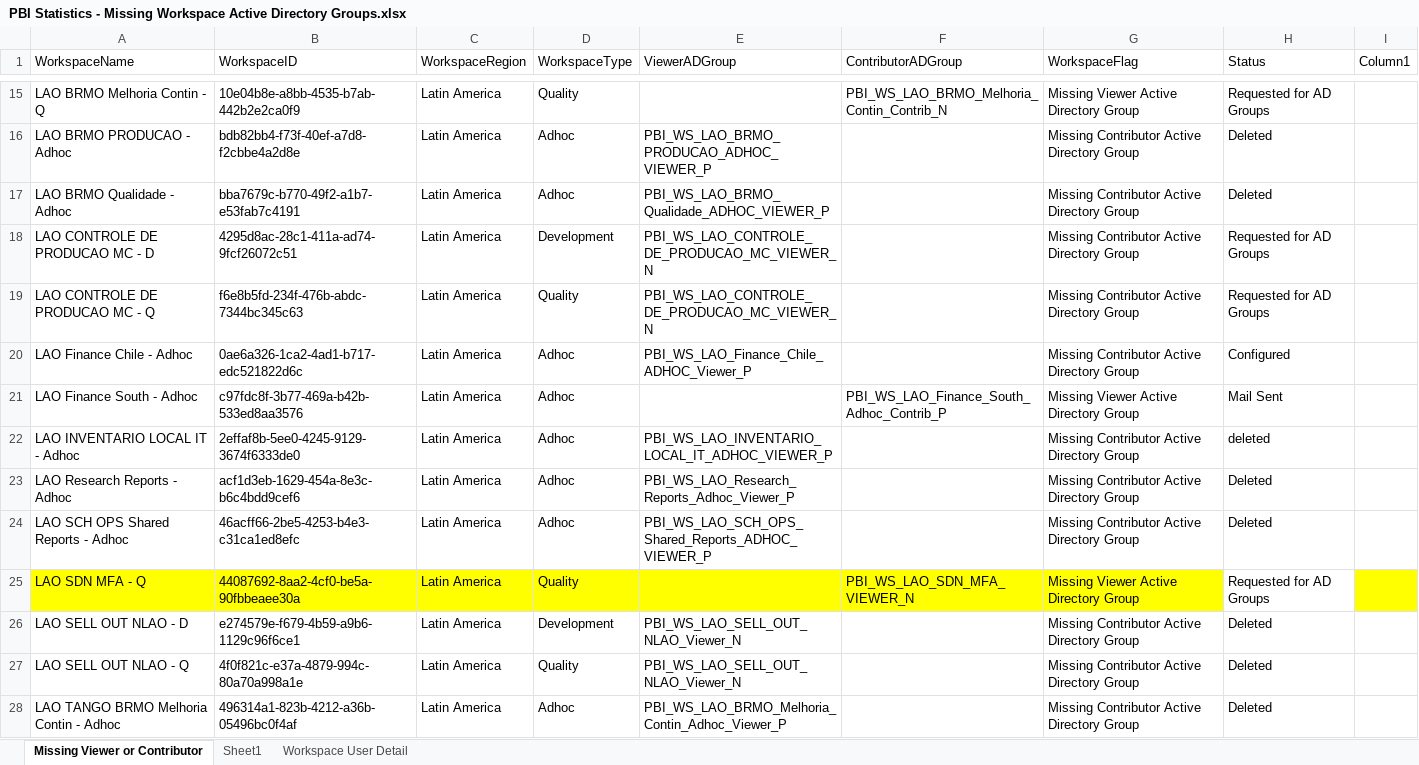
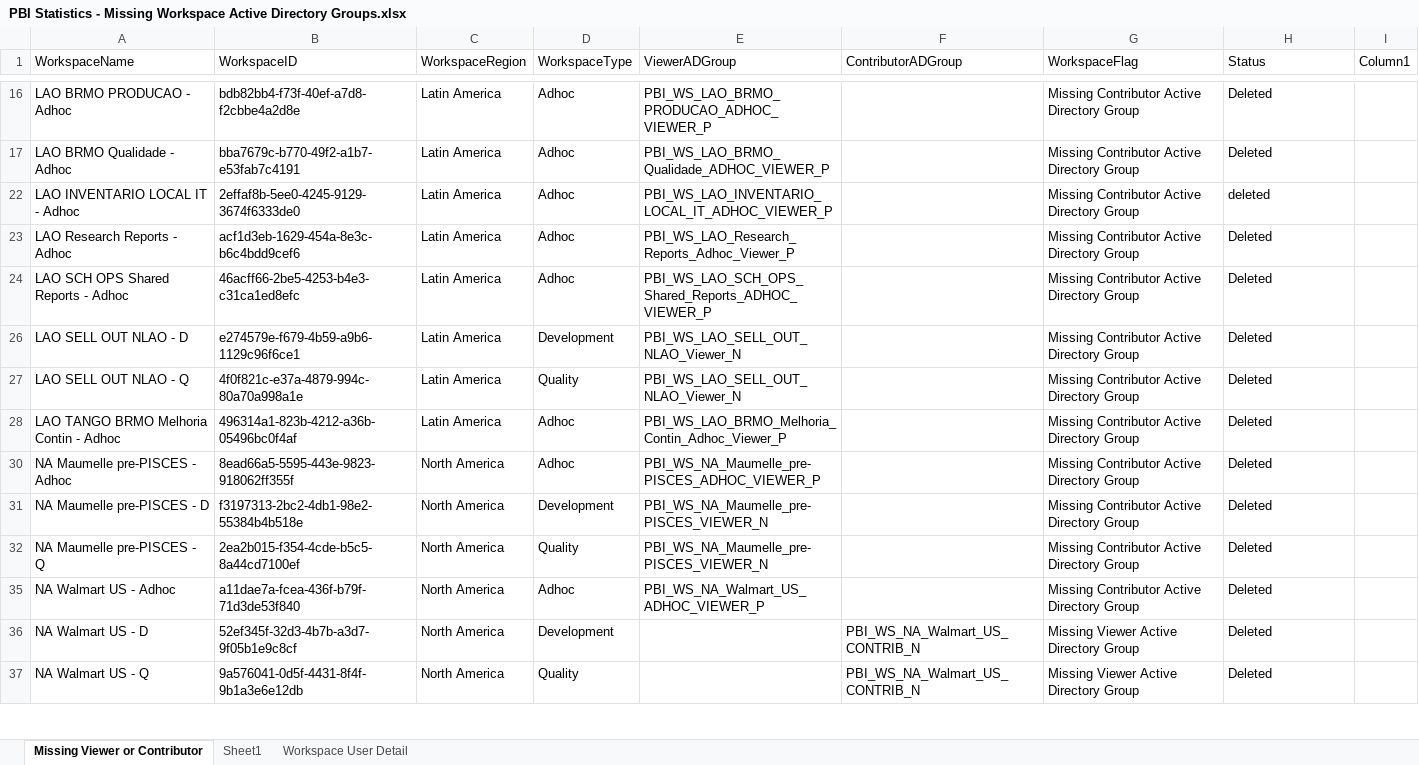
Before and after one commit to swolfe2/Markify, an Excel workbook: SQL/PBI Statistics - Azure/PBI Statistics - Missing Workspace Active Directory Groups.xlsx, sheet Missing Viewer or Contributor, drawn as a sheet; only a part is shown, gaps mark what is left out; the shorter side is filled out with more unchanged rows; values as stored, in another font and other column widths than the file's, no borders; table styles not drawn; removed rows and columns are numbered as before the commit, all else as after; the diff covers the shown part only; the diff names each change by its address in the sheet, - before the commit and + after, or states it on an @@ line.

Commit message:
New PBI Statistics Queries

```diff
--- a/SQL/PBI Statistics - Azure/PBI Statistics - Missing Workspace Active Directory Groups.xlsx (sheet Missing Viewer or Contributor)
+++ b/SQL/PBI Statistics - Azure/PBI Statistics - Missing Workspace Active Directory Groups.xlsx (sheet Missing Viewer or Contributor)
-row 15: LAO BRMO Melhoria Contin - Q | 10e04b8e-a8bb-4535-b7ab-442b2e2ca0f9 | Latin America | Quality |  | PBI_WS_LAO_BRMO_Melhoria_Contin_Contrib_N | Missing Viewer Active Directory Group | Requested for AD Groups
-row 18: LAO CONTROLE DE PRODUCAO MC - D | 4295d8ac-28c1-411a-ad74-9fcf26072c51 | Latin America | Development | PBI_WS_LAO_CONTROLE_DE_PRODUCAO_MC_VIEWER_N |  | Missing Contributor Active Directory Group | Requested for AD Groups
-row 19: LAO CONTROLE DE PRODUCAO MC - Q | f6e8b5fd-234f-476b-abdc-7344bc345c63 | Latin America | Quality | PBI_WS_LAO_CONTROLE_DE_PRODUCAO_MC_VIEWER_N |  | Missing Contributor Active Directory Group | Requested for AD Groups
@@ row 20 hidden: LAO Finance Chile - Adhoc | 0ae6a326-1ca2-4ad1-b717-edc521822d6c | Latin America | Adhoc | PBI_WS_LAO_Finance_Chile_ADHOC_Viewer_P |  | Missing Contributor Active Directory Group | Configured @@
-row 21: LAO Finance South - Adhoc | c97fdc8f-3b77-469a-b42b-533ed8aa3576 | Latin America | Adhoc |  | PBI_WS_LAO_Finance_South_Adhoc_Contrib_P | Missing Viewer Active Directory Group | Mail Sent
-row 25: LAO SDN MFA - Q | 44087692-8aa2-4cf0-be5a-90fbbeaee30a | Latin America | Quality |  | PBI_WS_LAO_SDN_MFA_VIEWER_N | Missing Viewer Active Directory Group | Requested for AD Groups
```
Also changed, not shown: 4 added rows, 8 removed rows and 5 hidden or unhidden rows elsewhere in this sheet, sheet Sheet1, hidden cells, 3 other files.
